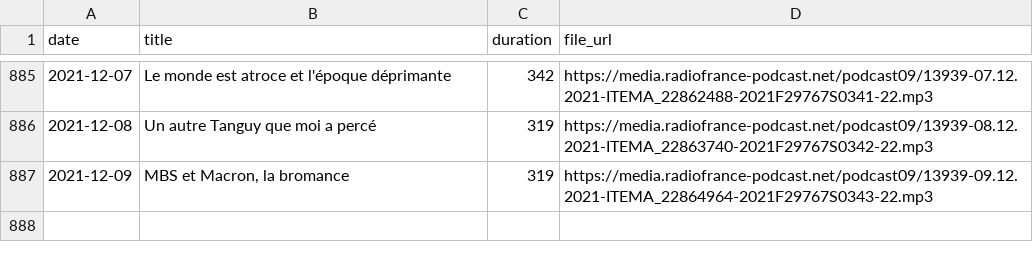
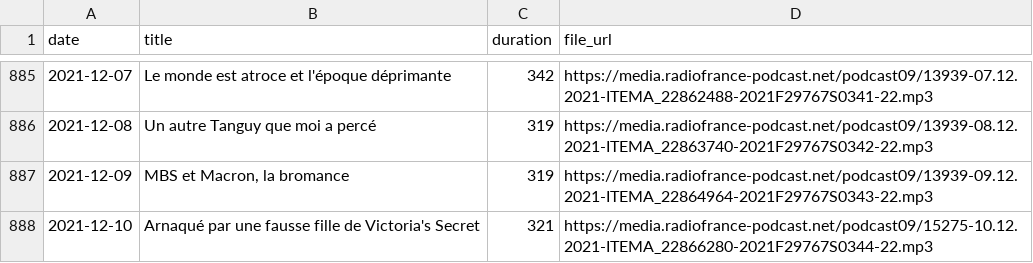
Before and after one commit to ahasverus/franceinter, a CSV file: inst/csv/tanguy-pastureau-maltraite-l-info.csv, drawn as a sheet; only a part is shown, gaps mark what is left out.

```diff
--- a/inst/csv/tanguy-pastureau-maltraite-l-info.csv
+++ b/inst/csv/tanguy-pastureau-maltraite-l-info.csv
@@ -887 +887,2 @@
 "2021-12-09";"MBS et Macron, la bromance";"319";"https://media.radiofrance-podcast.net/podcast09/13939-09.12.2021-ITEMA_22864964-2021F29767S0343-22.mp3"
+"2021-12-10";"Arnaqué par une fausse fille de Victoria's Secret";"321";"https://media.radiofrance-podcast.net/podcast09/15275-10.12.2021-ITEMA_22866280-2021F29767S0344-22.mp3"
```
Also changed, not shown: inst/csv/la-chanson-de-frederic-fromet.csv, inst/csv/la-chronique-d-aymeric-lompret.csv, 6 other files.
